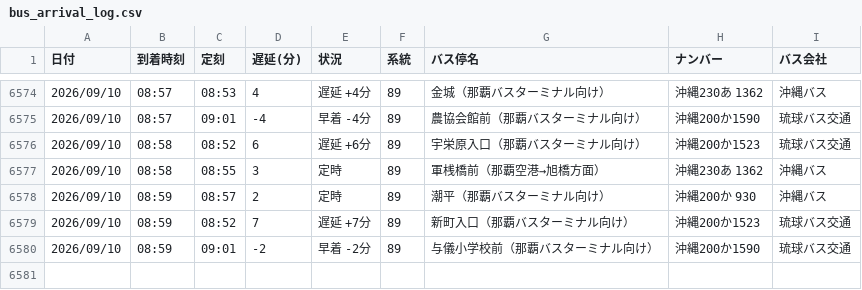
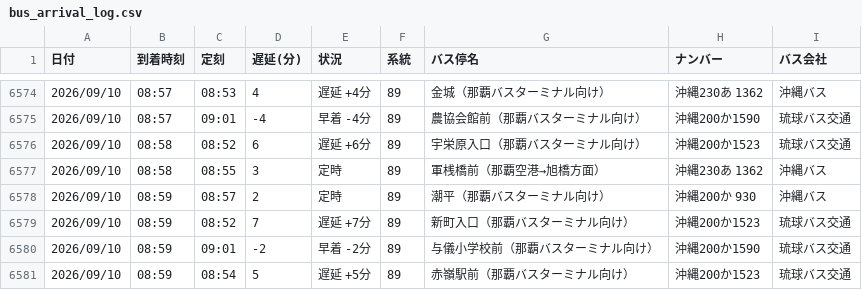
Before and after one commit to uy819/bus-analysis, a CSV file: bus_arrival_log.csv, drawn as a sheet; only a part is shown, gaps mark what is left out; the diff names each change by its address in the sheet, - before the commit and + after, or states it on an @@ line.

```diff
--- a/bus_arrival_log.csv
+++ b/bus_arrival_log.csv
+row 6581: 2026/09/10 | 08:59 | 08:54 | 5 | 遅延 +5分 | 89 | 赤嶺駅前（那覇バスターミナル向け） | 沖縄200か1523 | 琉球バス交通
```
